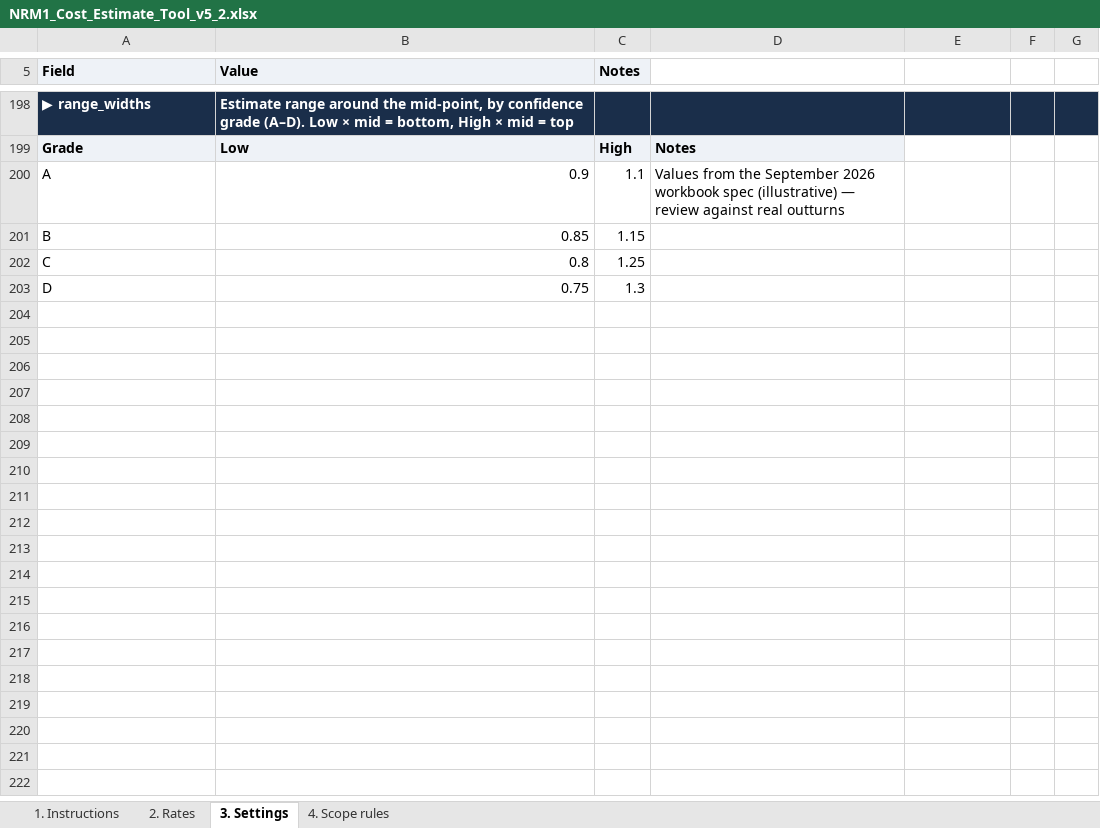
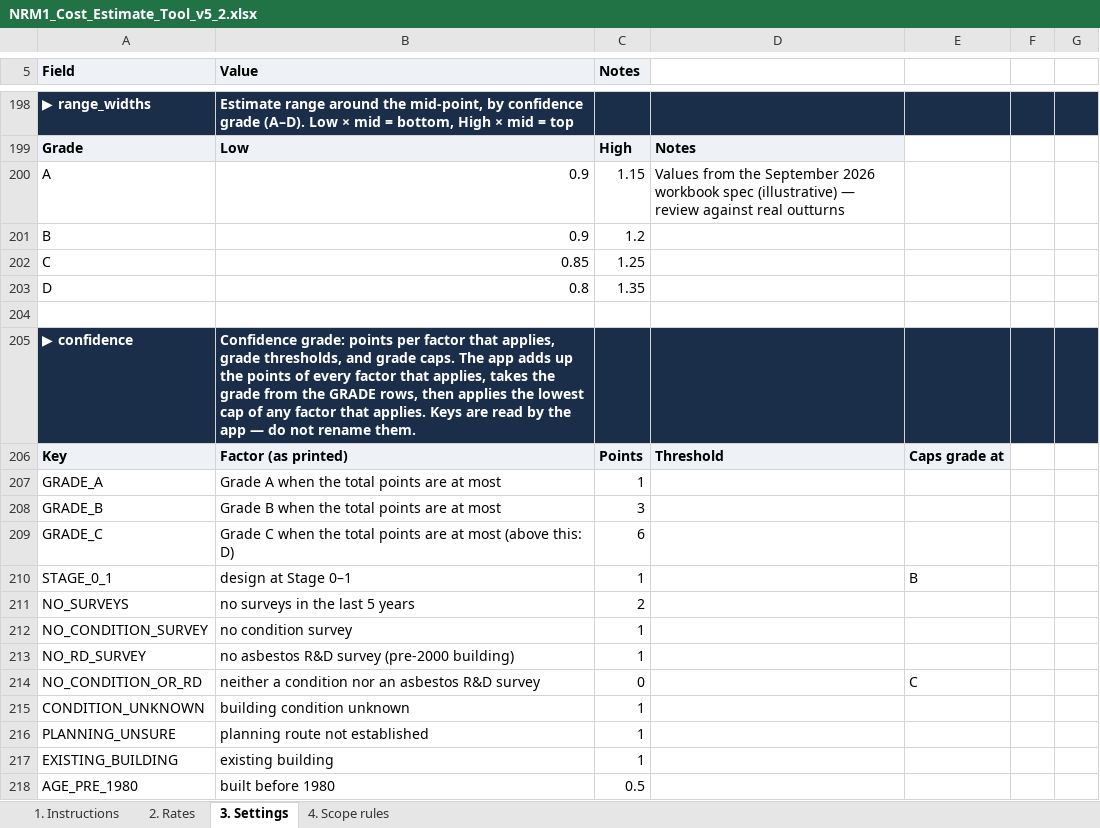
Before and after one commit to MNKayali/estates-ai-tool, an Excel workbook: NRM1_Cost_Estimate_Tool_v5_2.xlsx, sheet 3. Settings, drawn as a sheet; only a part is shown, gaps mark what is left out; values as stored, in another font and other column widths than the file's, no borders; the diff covers the shown part only; the diff names each change by its address in the sheet, - before the commit and + after, or states it on an @@ line.

```diff
--- a/NRM1_Cost_Estimate_Tool_v5_2.xlsx (sheet 3. Settings)
+++ b/NRM1_Cost_Estimate_Tool_v5_2.xlsx (sheet 3. Settings)
-C200 (Notes): 1.1
+C200 (Notes): 1.15
-B201 (Value): 0.85
+B201 (Value): 0.9
-C201 (Notes): 1.15
+C201 (Notes): 1.2
-B202 (Value): 0.8
+B202 (Value): 0.85
-B203 (Value): 0.75
+B203 (Value): 0.8
-C203 (Notes): 1.3
+C203 (Notes): 1.35
+row 204: (empty)
+row 205: ▶ confidence | Confidence grade: points per factor that applies, grade thresholds, and grade caps. The app adds up the points of every factor that applies, takes the grade from the GRADE rows, then applies the lowest cap of any factor that applies. Keys are read by the app — do not rename them.
+row 206: Key | Factor (as printed) | Points | Threshold | Caps grade at
+row 207: GRADE_A | Grade A when the total points are at most | 1
+row 208: GRADE_B | Grade B when the total points are at most | 3
+row 209: GRADE_C | Grade C when the total points are at most (above this: D) | 6
+row 210: STAGE_0_1 | design at Stage 0–1 | 1 |  | B
+row 211: NO_SURVEYS | no surveys in the last 5 years | 2
+row 212: NO_CONDITION_SURVEY | no condition survey | 1
+row 213: NO_RD_SURVEY | no asbestos R&D survey (pre-2000 building) | 1
+row 214: NO_CONDITION_OR_RD | neither a condition nor an asbestos R&D survey | 0 |  | C
+row 215: CONDITION_UNKNOWN | building condition unknown | 1
+row 216: PLANNING_UNSURE | planning route not established | 1
+row 217: EXISTING_BUILDING | existing building | 1
+row 218: AGE_PRE_1980 | built before 1980 | 0.5
```
Also changed, not shown: 10 added rows and 2 edited cells elsewhere in this sheet, sheet 1. Instructions, 11 other files.
